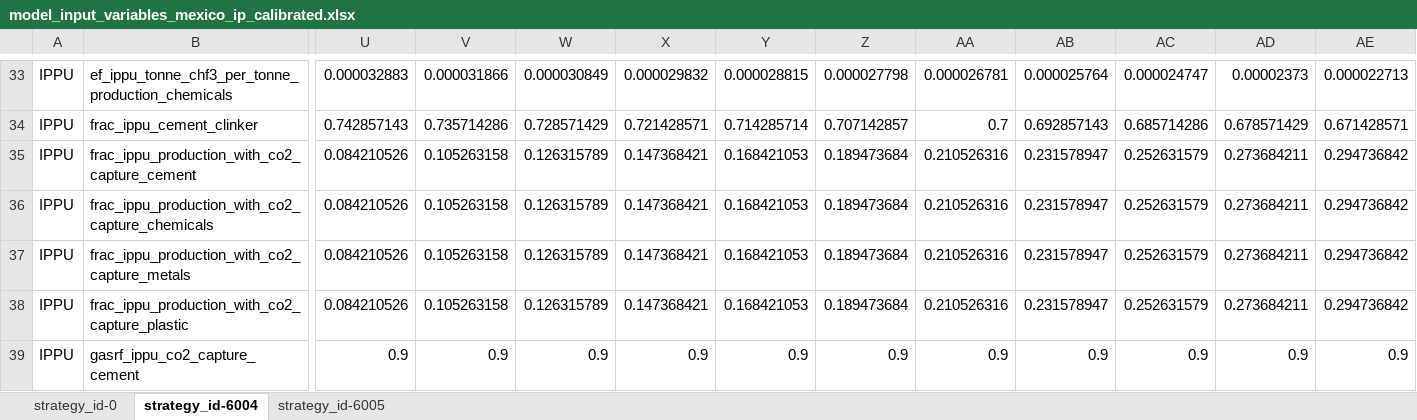
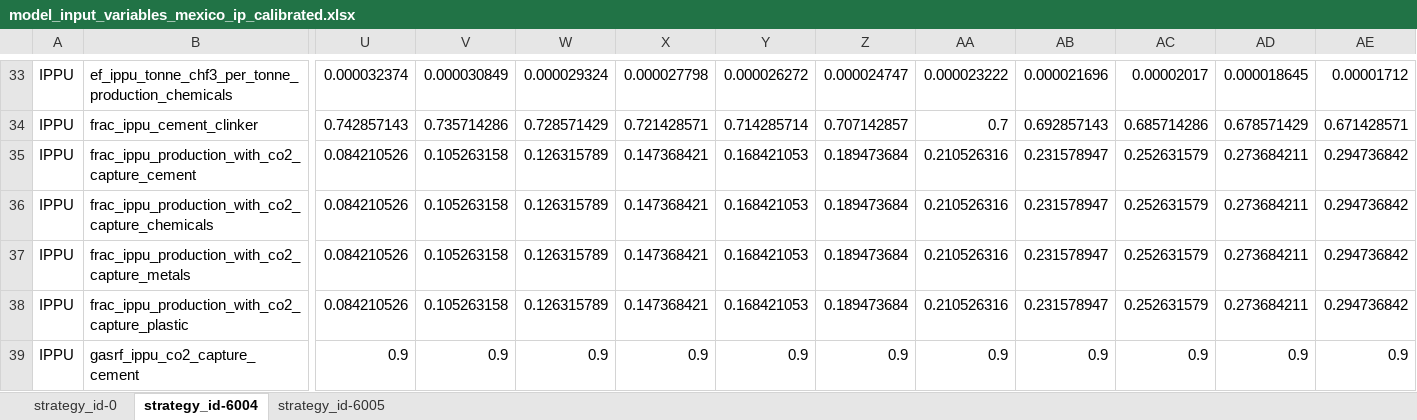
Before and after one commit to sisepuede-framework/ssp_mexico, an Excel workbook: ssp_modeling/transformations/templates/calibrated/mexico/model_input_variables_mexico_ip_calibrated.xlsx, sheet strategy_id-6004, drawn as a sheet; only a part is shown, gaps mark what is left out; values as stored, in another font and other column widths than the file's, no borders; the diff covers the shown part only; the diff names each change by its address in the sheet, - before the commit and + after, or states it on an @@ line.

```diff
--- a/ssp_modeling/transformations/templates/calibrated/mexico/model_input_variables_mexico_ip_calibrated.xlsx (sheet strategy_id-6004)
+++ b/ssp_modeling/transformations/templates/calibrated/mexico/model_input_variables_mexico_ip_calibrated.xlsx (sheet strategy_id-6004)
-U33: 0.000032883
+U33: 0.000032374
-V33: 0.000031866
+V33: 0.000030849
-W33: 0.000030849
+W33: 0.000029324
-X33: 0.000029832
+X33: 0.000027798
-Y33: 0.000028815
+Y33: 0.000026272
-Z33: 0.000027798
+Z33: 0.000024747
-AA33: 0.000026781
+AA33: 0.000023222
-AB33: 0.000025764
+AB33: 0.000021696
-AC33: 0.000024747
+AC33: 0.00002017
-AD33: 0.00002373
+AD33: 0.000018645
-AE33: 0.000022713
+AE33: 0.00001712
```
Also changed, not shown: 409 edited cells elsewhere in this sheet, ssp_modeling/cost-benefits/output/capital_cost.xlsx, ssp_modeling/scenario_mapping/ssp_mexico_transformation_strategy_pemex_vf.xlsx, 15 other files.
